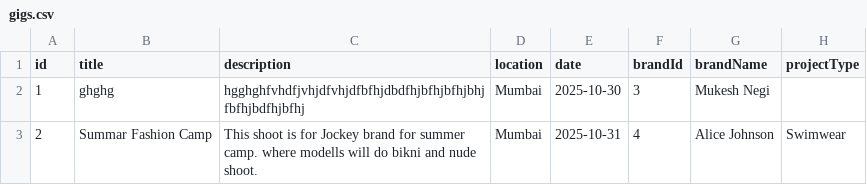
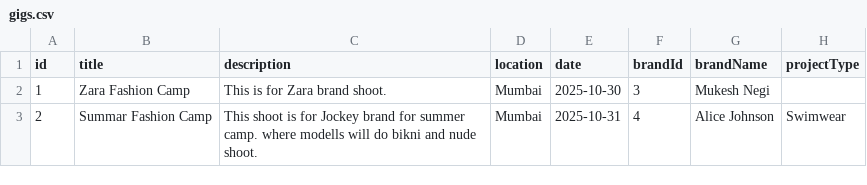
Before and after one commit to negirox/GlamConnect, a CSV file: public/gigs.csv, drawn as a sheet; only a part is shown; the diff names each change by its address in the sheet, - before the commit and + after, or states it on an @@ line.

```diff
--- a/public/gigs.csv
+++ b/public/gigs.csv
-B2 (title): ghghg
+B2 (title): Zara Fashion Camp
-C2 (description): hgghghfvhdfjvhjdfvhjdfbfhjdbdfhjbfhjbfhjbhjfbfhjbdfhjbfhj
+C2 (description): This is for Zara brand shoot.
```
Also changed, not shown: public/models.csv, 2 other files.
